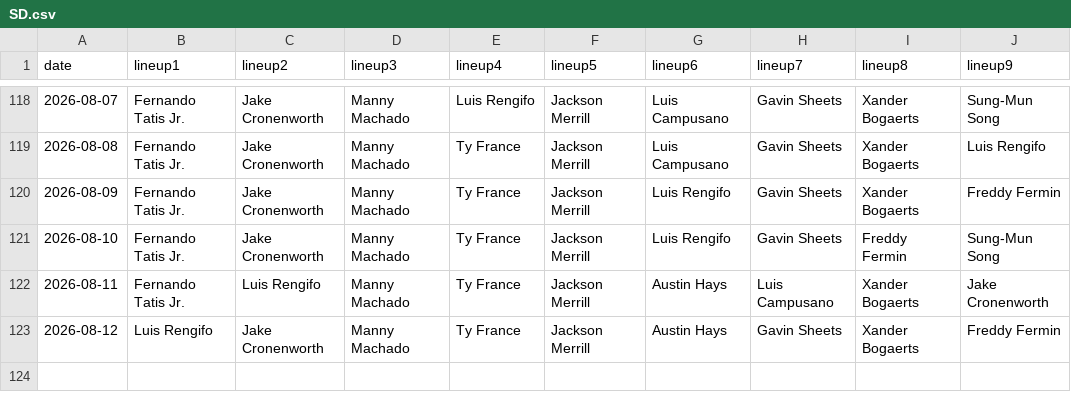
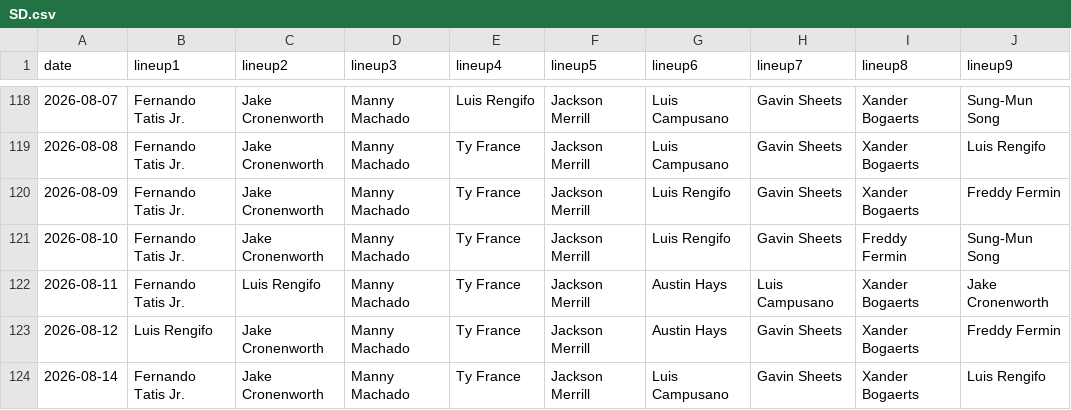
Before and after one commit to fantasy-toolz/batting-order, a CSV file: data/2026/SD.csv, drawn as a sheet; only a part is shown, gaps mark what is left out.

```diff
--- a/data/2026/SD.csv
+++ b/data/2026/SD.csv
@@ -123 +123,2 @@ date,lineup1,lineup2,lineup3,lineup4,lineup5,lineup6,lineup7,lineup8,lineup9,
 2026-08-12, Luis Rengifo, Jake Cronenworth, Manny Machado, Ty France, Jackson Merrill, Austin Hays, Gavin Sheets, Xander Bogaerts, Freddy Fermin,
+2026-08-14, Fernando Tatis Jr., Jake Cronenworth, Manny Machado, Ty France, Jackson Merrill, Luis Campusano, Gavin Sheets, Xander Bogaerts, Luis Rengifo,
```
Also changed, not shown: data/2026/BAL.csv, data/2026/CWS.csv, 29 other files.
